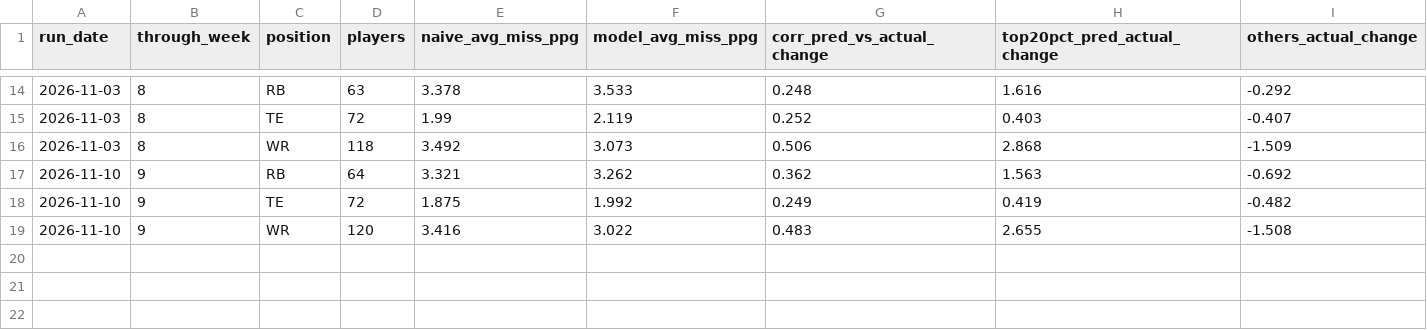
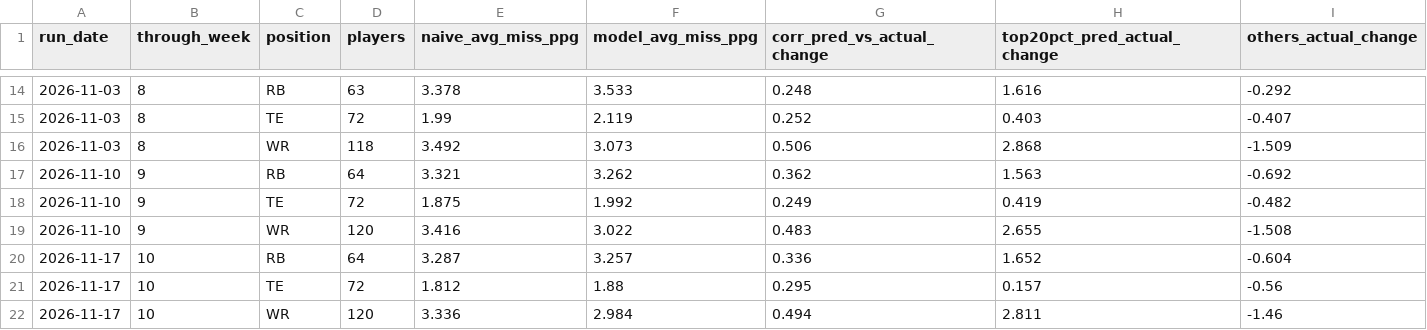
Before and after one commit to robertdreyer/Fantasy-Football-RD, a CSV file: predictions/2026_grade_summary.csv, drawn as a sheet; only a part is shown, gaps mark what is left out; the diff names each change by its address in the sheet, - before the commit and + after, or states it on an @@ line.

```diff
--- a/predictions/2026_grade_summary.csv
+++ b/predictions/2026_grade_summary.csv
+row 20: 2026-11-17 | 10 | RB | 64 | 3.287 | 3.257 | 0.336 | 1.652 | -0.604
+row 21: 2026-11-17 | 10 | TE | 72 | 1.812 | 1.88 | 0.295 | 0.157 | -0.56
+row 22: 2026-11-17 | 10 | WR | 120 | 3.336 | 2.984 | 0.494 | 2.811 | -1.46
```
Also changed, not shown: predictions/2026_grades.csv.
